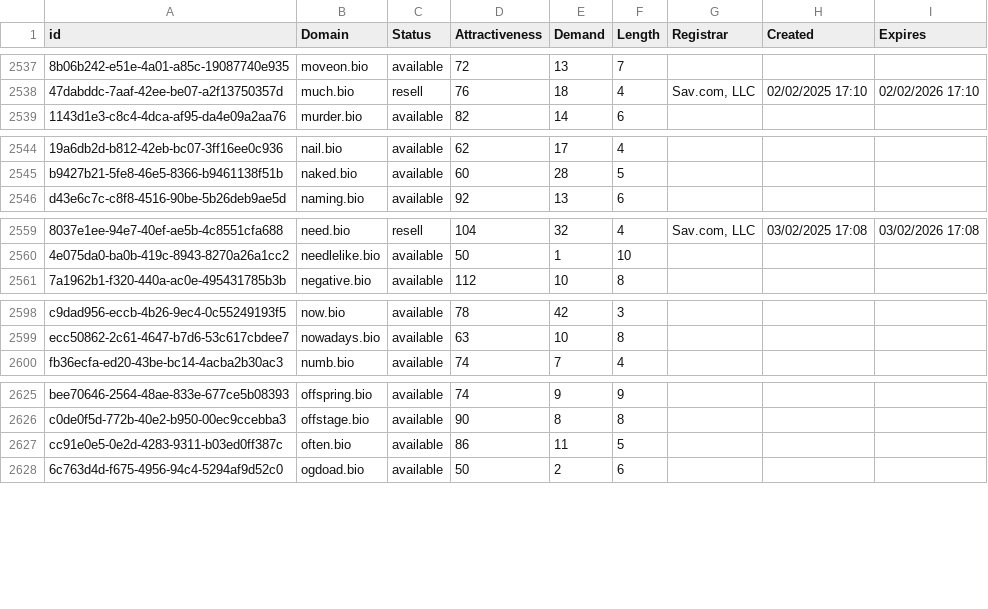
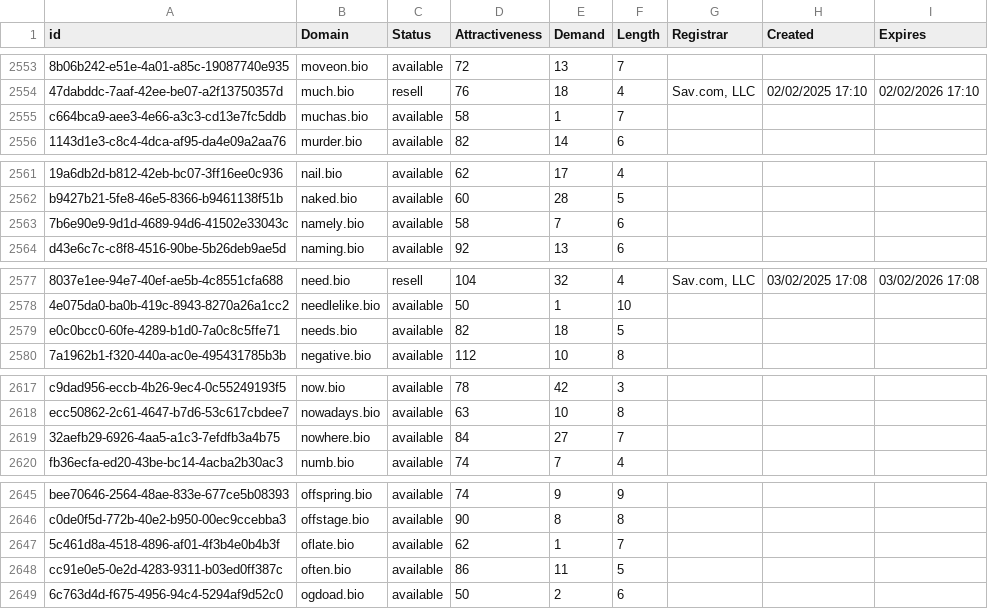
Before and after one commit to UniqueDomains/bio-oneword-domains, a CSV file: bio.csv, drawn as a sheet; only a part is shown, gaps mark what is left out; the diff covers the shown part only; the diff names each change by its address in the sheet, - before the commit and + after, or states it on an @@ line.

```diff
--- a/bio.csv
+++ b/bio.csv
+row 2555: c664bca9-aee3-4e66-a3c3-cd13e7fc5ddb | muchas.bio | available | 58 | 1 | 7
+row 2563: 7b6e90e9-9d1d-4689-94d6-41502e33043c | namely.bio | available | 58 | 7 | 6
+row 2579: e0c0bcc0-60fe-4289-b1d0-7a0c8c5ffe71 | needs.bio | available | 82 | 18 | 5
+row 2619: 32aefb29-6926-4aa5-a1c3-7efdfb3a4b75 | nowhere.bio | available | 84 | 27 | 7
+row 2647: 5c461d8a-4518-4896-af01-4f3b4e0b4b3f | oflate.bio | available | 62 | 1 | 7
```
Also changed, not shown: 27 added rows and 6 edited cells elsewhere in this file, 2 other files.
